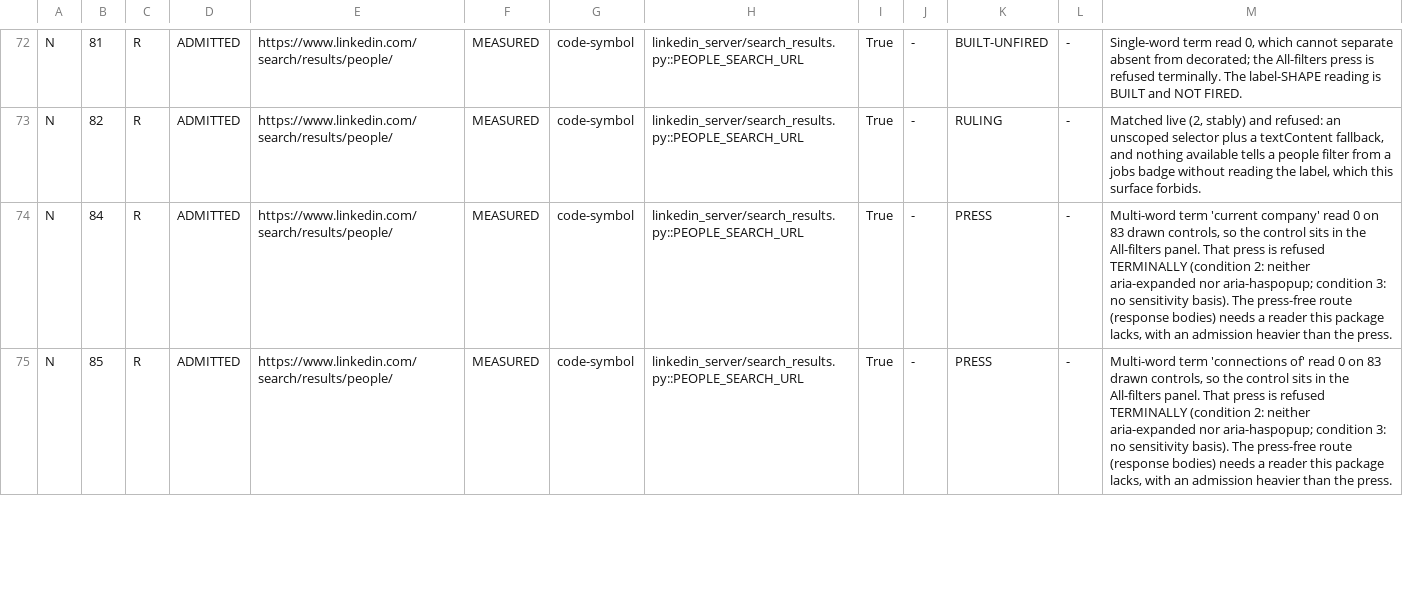
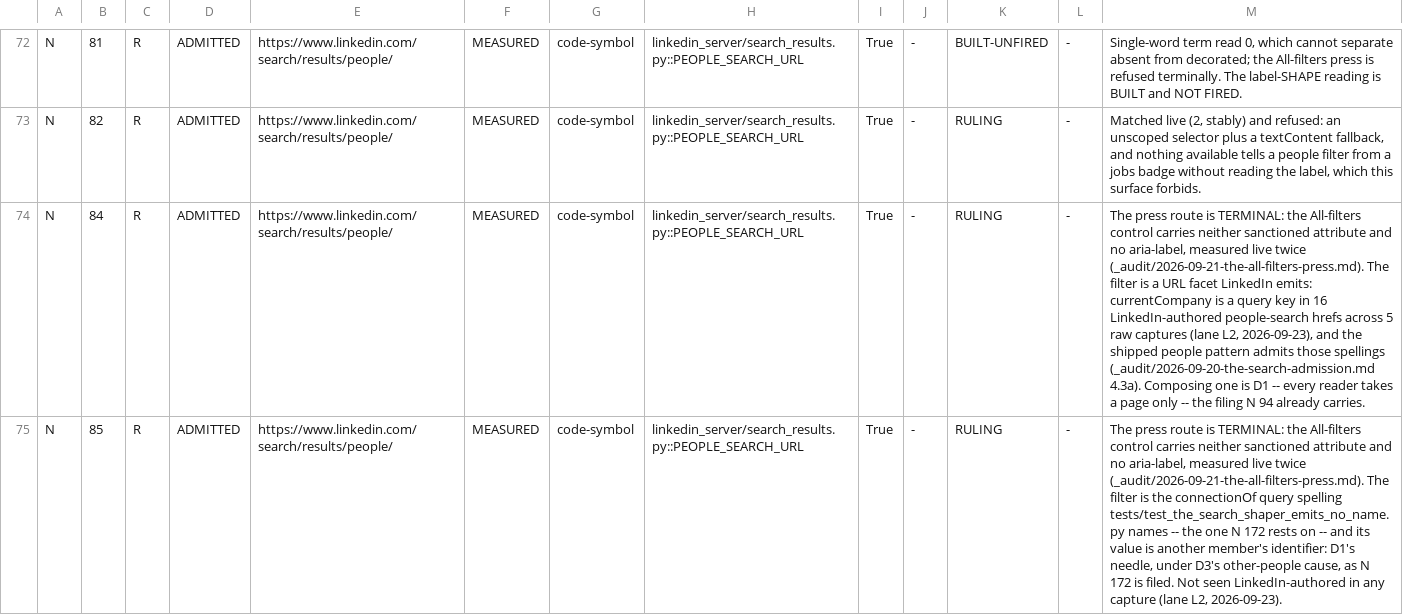
Before and after one commit to Sundeepg98/linkedin-mcp, a TSV file: _audit/_census/read-addresses.tsv, drawn as a sheet; only a part is shown, gaps mark what is left out; the diff covers the shown part only; the diff names each change by its address in the sheet, - before the commit and + after, or states it on an @@ line.

Commit message:
lane L2: the nine refused presses, read against the recorded DOM -- none is a narrow extension away
The seven All-filters rows (N 84-N 92) keep a press that fails condition 2
for good. The query keys LinkedIn itself writes into people-search hrefs send
N 84 (currentCompany), N 87 (pastCompany) and N 85 (connectionOf) to D1, so the
address table re-gates those three PRESS to RULING; the other four stay PRESS,
marked terminal. N 133 and M C29 need a capture of a control nobody has
recorded, and then a ruling on view-switch presses. press.py is unchanged.

Also: the recapture audit's two "undocumented filters" are the radio labels of
a closed dialog form (declared with its back-pointer), and the P O3 / N 134
press on record may have opened the header navigation menu (reported to the
live readers wave, which is measuring it). No census state moves; no pin moves.

```diff
--- a/_audit/_census/read-addresses.tsv
+++ b/_audit/_census/read-addresses.tsv
-K74:K75: PRESS
+K74:K75: RULING
-M74: Multi-word term 'current company' read 0 on 83 drawn controls, so the control sits in the All-filters panel. That press is refused TERMINALLY (condition 2: neither aria-expanded nor aria-haspopup; condition 3: no sensitivity basis). The press-free route (response bodies) needs a reader this package lacks, with an admission heavier than the press.
+M74: The press route is TERMINAL: the All-filters control carries neither sanctioned attribute and no aria-label, measured live twice (_audit/2026-09-21-the-all-filters-press.md). The filter is a URL facet LinkedIn emits: currentCompany is a query key in 16 LinkedIn-authored people-search hrefs across 5 raw captures (lane L2, 2026-09-23), and the shipped people pattern admits those spellings (_audit/2026-09-20-the-search-admission.md 4.3a). Composing one is D1 -- every reader takes a page only -- the filing N 94 already carries.
-M75: Multi-word term 'connections of' read 0 on 83 drawn controls, so the control sits in the All-filters panel. That press is refused TERMINALLY (condition 2: neither aria-expanded nor aria-haspopup; condition 3: no sensitivity basis). The press-free route (response bodies) needs a reader this package lacks, with an admission heavier than the press.
+M75: The press route is TERMINAL: the All-filters control carries neither sanctioned attribute and no aria-label, measured live twice (_audit/2026-09-21-the-all-filters-press.md). The filter is the connectionOf query spelling tests/test_the_search_shaper_emits_no_name.py names -- the one N 172 rests on -- and its value is another member's identifier: D1's needle, under D3's other-people cause, as N 172 is filed. Not seen LinkedIn-authored in any capture (lane L2, 2026-09-23).
```
Also changed, not shown: 8 edited cells elsewhere in this file, _audit/_census/blocker-map.tsv, 8 other files.
